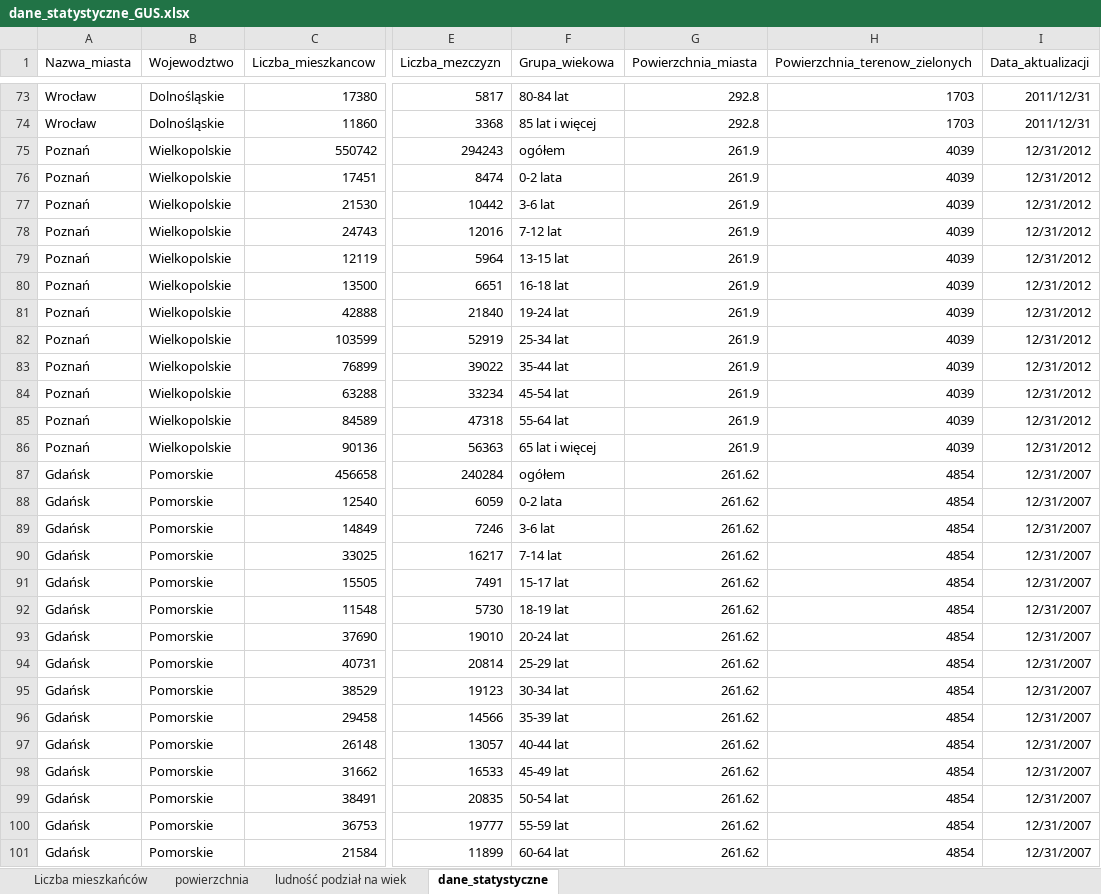
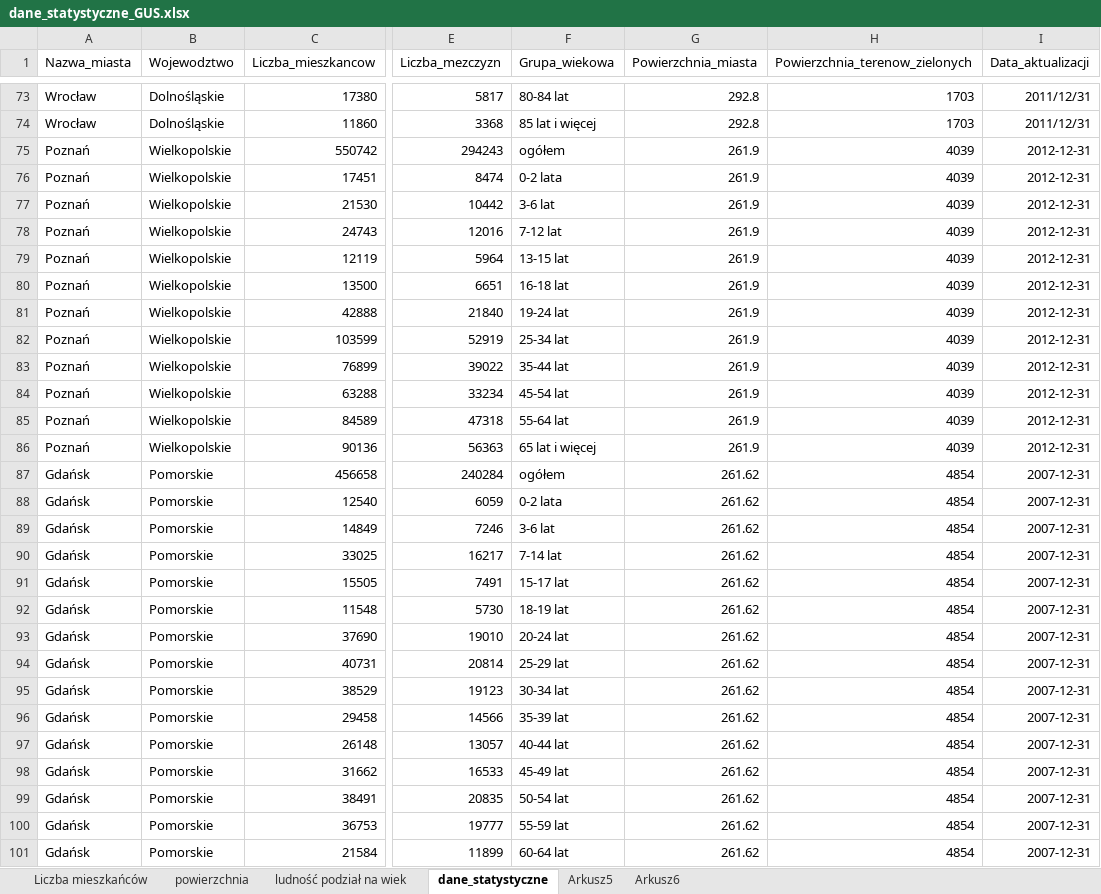
Before and after one commit to jupixxxksxxx/gitrepo1a, an Excel workbook: GUS/dane_statystyczne_GUS.xlsx, sheet dane_statystyczne, drawn as a sheet; only a part is shown, gaps mark what is left out; values as stored, in another font and other column widths than the file's, no borders; the diff covers the shown part only; the diff names each change by its address in the sheet, - before the commit and + after, or states it on an @@ line.

```diff
--- a/GUS/dane_statystyczne_GUS.xlsx (sheet dane_statystyczne)
+++ b/GUS/dane_statystyczne_GUS.xlsx (sheet dane_statystyczne)
+sheet tab: Arkusz5
+sheet tab: Arkusz6
-I75:I86 (Data_aktualizacji): 12/31/2012
+I75:I86 (Data_aktualizacji): 2012-12-31
-I87:I101 (Data_aktualizacji): 12/31/2007
+I87:I101 (Data_aktualizacji): 2007-12-31
```
Also changed, not shown: 5 edited cells elsewhere in this sheet, 1 other file.
